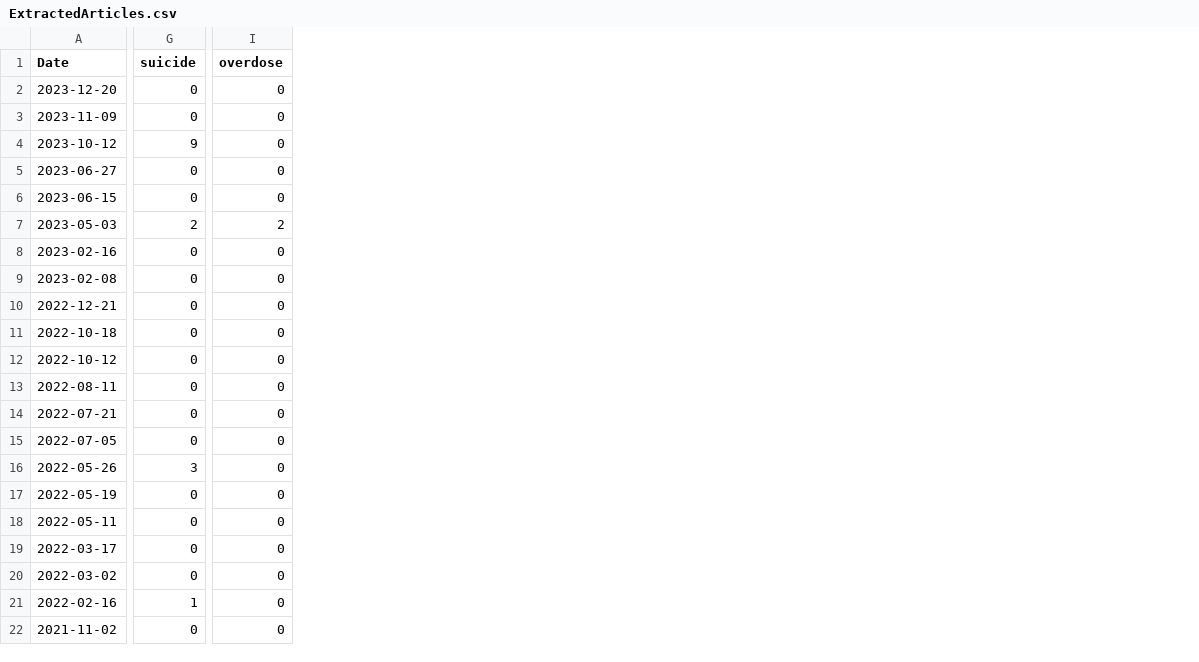
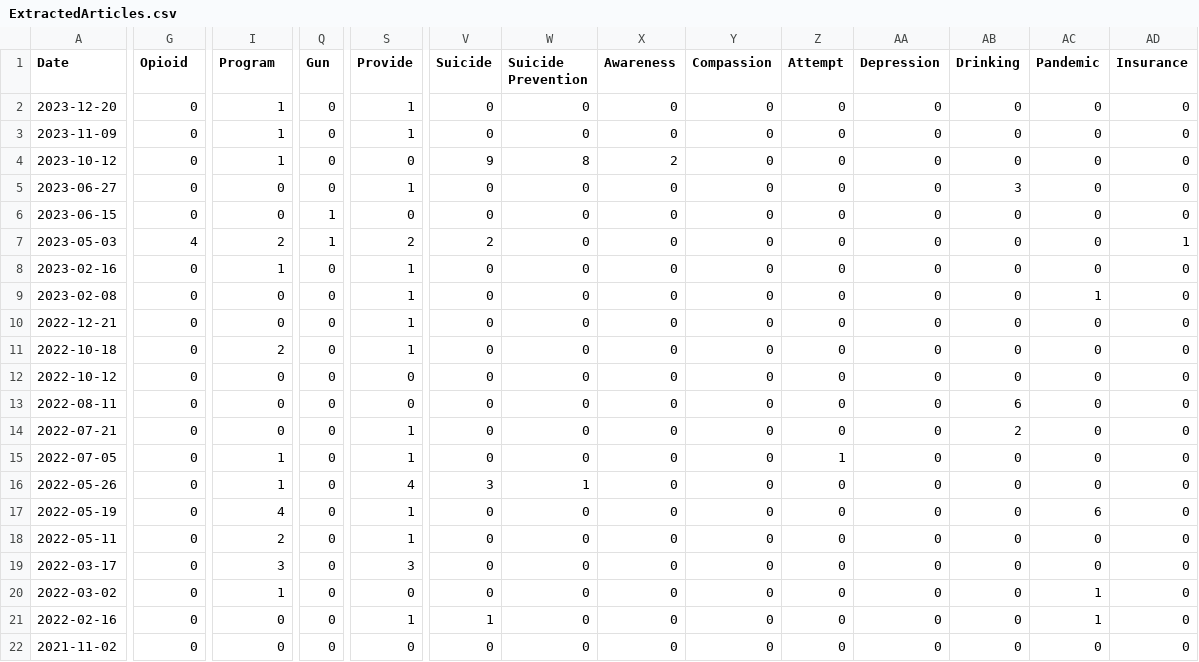
Before and after one commit to morrisettathena/WebCrawling, a CSV file: ExtractedArticles.csv, drawn as a sheet; only a part is shown, gaps mark what is left out; the diff covers the shown part only; the diff names each change by its address in the sheet, - before the commit and + after, or states it on an @@ line.

```diff
--- a/ExtractedArticles.csv
+++ b/ExtractedArticles.csv
+column Q (Gun), rows 2-22: 0 | 0 | 0 | 0 | 1 | 1 | 0 | 0 | 0 | 0 | 0 | 0 | 0 | 0 | 0 | 0 | 0 | 0 | 0 | 0 | 0
+column S (Provide), rows 2-22: 1 | 1 | 0 | 1 | 0 | 2 | 1 | 1 | 1 | 1 | 0 | 0 | 1 | 1 | 4 | 1 | 1 | 3 | 0 | 1 | 0
+column V (Suicide), rows 2-22: 0 | 0 | 9 | 0 | 0 | 2 | 0 | 0 | 0 | 0 | 0 | 0 | 0 | 0 | 3 | 0 | 0 | 0 | 0 | 1 | 0
+column W (Suicide Prevention), rows 2-22: 0 | 0 | 8 | 0 | 0 | 0 | 0 | 0 | 0 | 0 | 0 | 0 | 0 | 0 | 1 | 0 | 0 | 0 | 0 | 0 | 0
+column X (Awareness), rows 2-22: 0 | 0 | 2 | 0 | 0 | 0 | 0 | 0 | 0 | 0 | 0 | 0 | 0 | 0 | 0 | 0 | 0 | 0 | 0 | 0 | 0
+column Y (Compassion), rows 2-22: all 0
+column Z (Attempt), rows 2-22: 0 | 0 | 0 | 0 | 0 | 0 | 0 | 0 | 0 | 0 | 0 | 0 | 0 | 1 | 0 | 0 | 0 | 0 | 0 | 0 | 0
+column AA (Depression), rows 2-22: all 0
+column AB (Drinking), rows 2-22: 0 | 0 | 0 | 3 | 0 | 0 | 0 | 0 | 0 | 0 | 0 | 6 | 2 | 0 | 0 | 0 | 0 | 0 | 0 | 0 | 0
+column AC (Pandemic), rows 2-22: 0 | 0 | 0 | 0 | 0 | 0 | 0 | 1 | 0 | 0 | 0 | 0 | 0 | 0 | 0 | 6 | 0 | 0 | 1 | 1 | 0
+column AD (Insurance), rows 2-22: 0 | 0 | 0 | 0 | 0 | 1 | 0 | 0 | 0 | 0 | 0 | 0 | 0 | 0 | 0 | 0 | 0 | 0 | 0 | 0 | 0
-G1: suicide
+G1: Opioid
-I1: overdose
+I1: Program
-I2:I4 (Program): 0
+I2:I4 (Program): 1
-G4 (Opioid): 9
+G4 (Opioid): 0
-G7 (Opioid): 2
+G7 (Opioid): 4
-I8 (Program): 0
+I8 (Program): 1
-I11 (Program): 0
+I11 (Program): 2
-I15:I16 (Program): 0
+I15:I16 (Program): 1
-G16 (Opioid): 3
+G16 (Opioid): 0
-I17 (Program): 0
+I17 (Program): 4
-I18 (Program): 0
+I18 (Program): 2
-I19 (Program): 0
+I19 (Program): 3
-I20 (Program): 0
+I20 (Program): 1
-G21 (Opioid): 1
+G21 (Opioid): 0
```
Also changed, not shown: 6 added columns and 47 edited cells elsewhere in this file, 21 other files.
